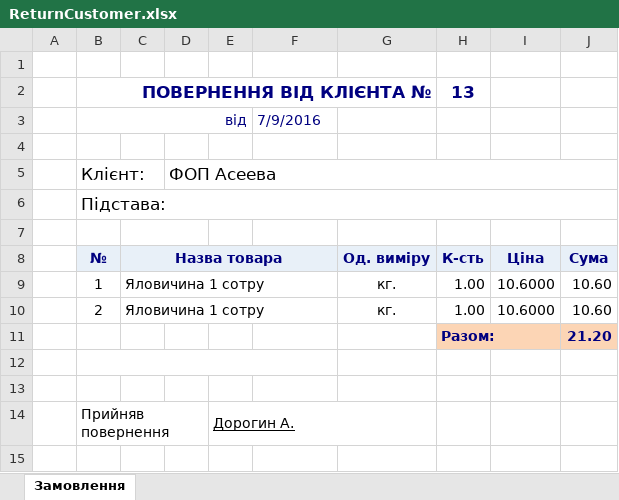
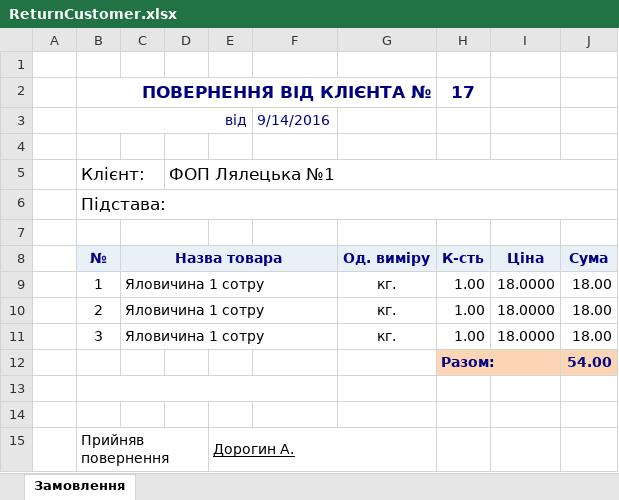
Before and after one commit to sp75/SP-Sklad, an Excel workbook: SP_Sklad/Rep/ReturnCustomer.xlsx, sheet Замовлення, drawn as a sheet; values as stored, in another font and other column widths than the file's, no borders; removed rows and columns are numbered as before the commit, all else as after; the diff names each change by its address in the sheet, - before the commit and + after, or states it on an @@ line.

```diff
--- a/SP_Sklad/Rep/ReturnCustomer.xlsx (sheet Замовлення)
+++ b/SP_Sklad/Rep/ReturnCustomer.xlsx (sheet Замовлення)
-H2 (К-сть): 13
+H2 (К-сть): 17
-F3: 7/9/2016
+F3: 9/14/2016
-D5: ФОП Асеева
+D5: ФОП Лялецька №1
-I9:I10 (Ціна): 10.6000
+I9:I10 (Ціна): 18.0000
-J9:J10 (Сума): 10.60
+J9:J10 (Сума): 18.00
-row 11:  |  |  |  |  |  |  | Разом: |  | 21.20
+row 11:  | 3 | Яловичина 1 сотру |  |  |  | кг. | 1.00 | 18.0000 | 18.00
+row 12:  |  |  |  |  |  |  | Разом: |  | 54.00
```
Also changed, not shown: SP_Sklad/Rep/ReturnSupplier.xlsx, SP_Sklad/Rep/WayBill_Out.xlsx, 22 other files.
